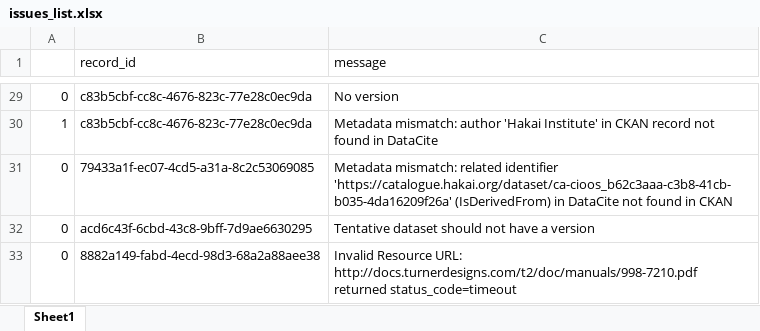
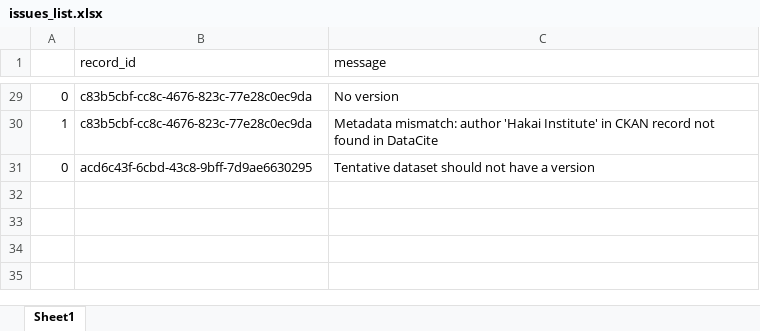
Before and after one commit to HakaiInstitute/hakai-ckan-records-checks, an Excel workbook: docs/issues_list.xlsx, sheet Sheet1, drawn as a sheet; only a part is shown, gaps mark what is left out; values as stored, in another font and other column widths than the file's, no borders; the diff names each change by its address in the sheet, - before the commit and + after, or states it on an @@ line.

```diff
--- a/docs/issues_list.xlsx (sheet Sheet1)
+++ b/docs/issues_list.xlsx (sheet Sheet1)
-row 31: 0 | 79433a1f-ec07-4cd5-a31a-8c2c53069085 | Metadata mismatch: related identifier 'https://catalogue.hakai.org/dataset/ca-cioos_b62c3aaa-c3b8-41cb-b035-4da16209f26a' (IsDerivedFrom) in DataCite not found in CKAN
-row 33: 0 | 8882a149-fabd-4ecd-98d3-68a2a88aee38 | Invalid Resource URL: http://docs.turnerdesigns.com/t2/doc/manuals/998-7210.pdf returned status_code=timeout
```
Also changed, not shown: docs/catalog_summary.xlsx, 7 other files.
